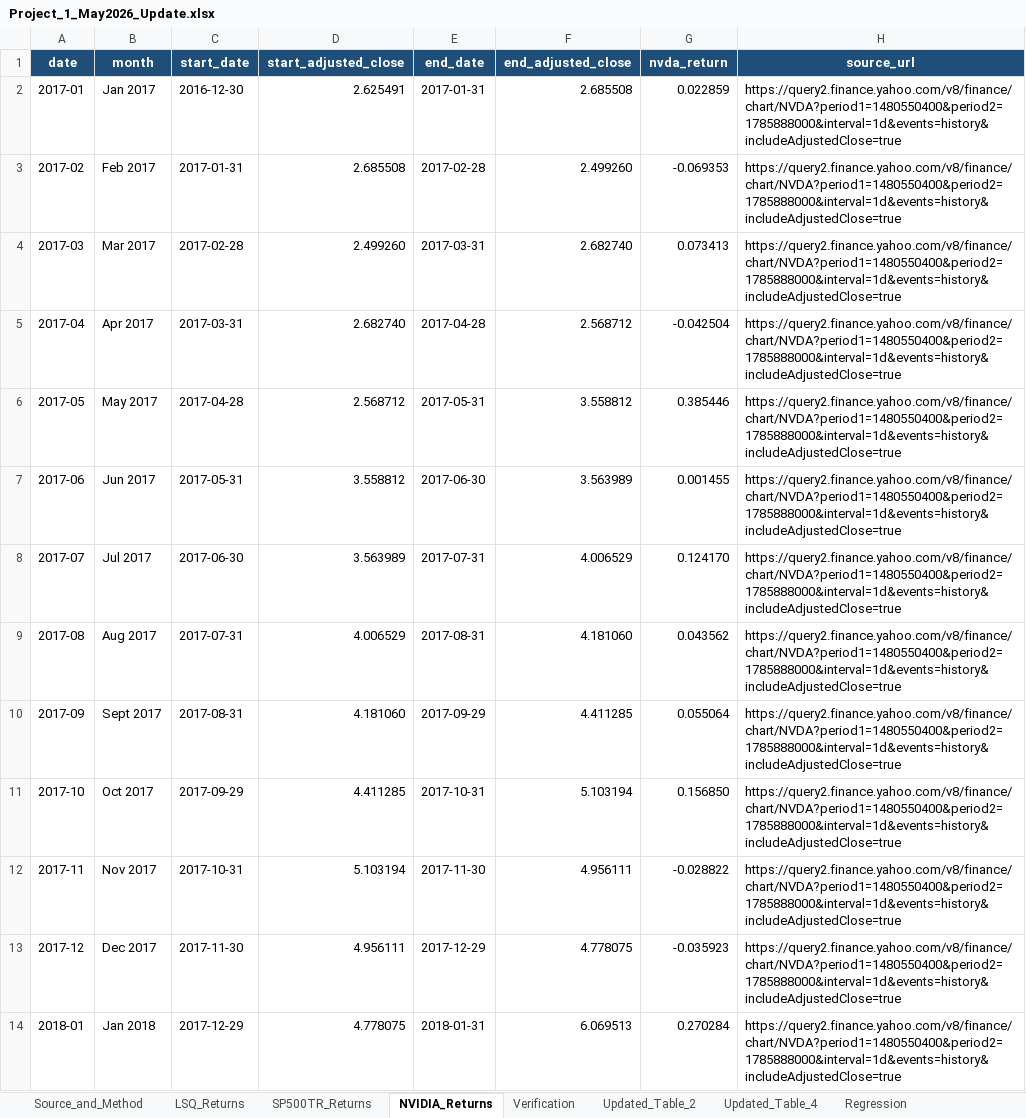
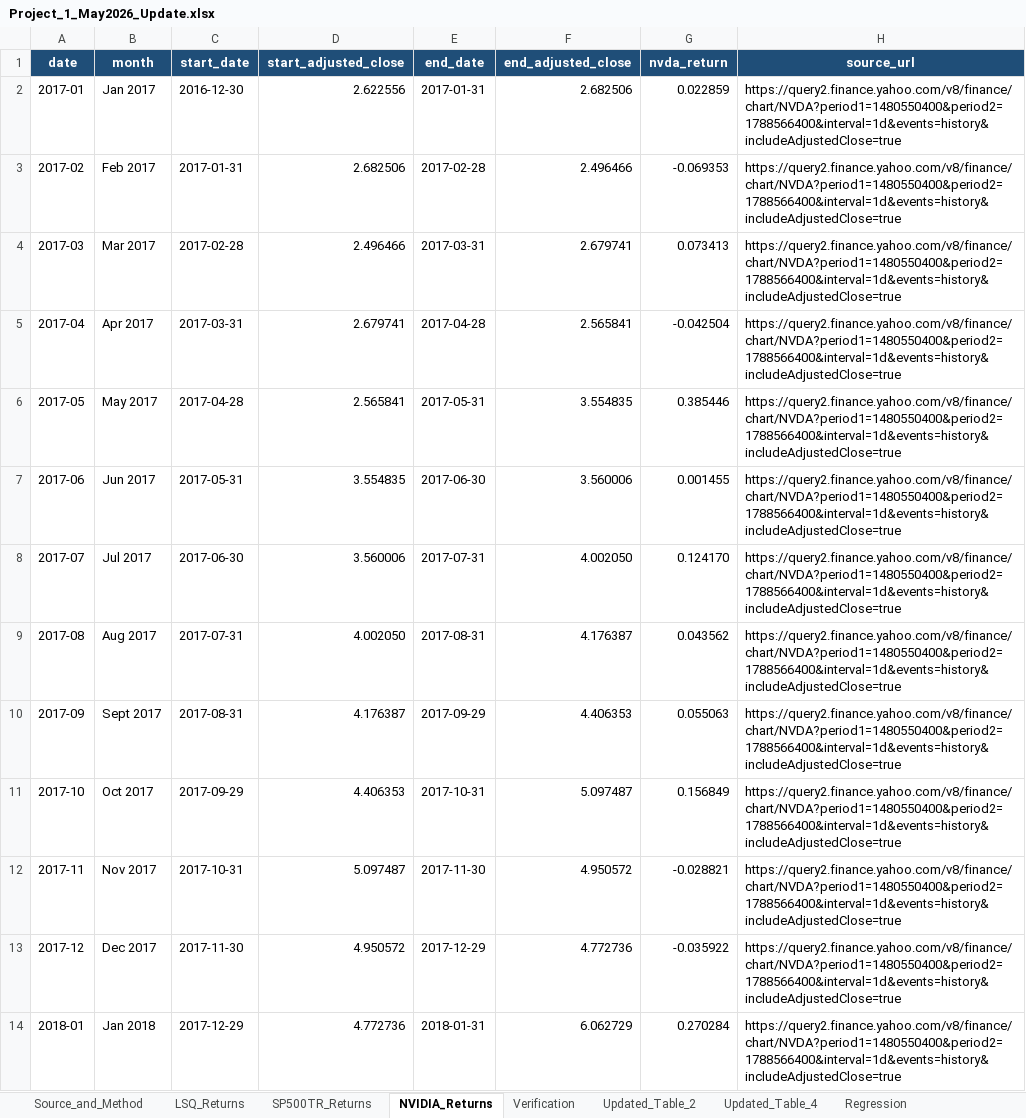
Before and after one commit to Harman6139/lsq-project1-automation, an Excel workbook: Project_1_May2026_Update.xlsx, sheet NVIDIA_Returns, drawn as a sheet; only a part is shown; values as stored, in another font and other column widths than the file's, no borders; the diff covers the shown part only; the diff names each change by its address in the sheet, - before the commit and + after, or states it on an @@ line.

Commit message:
Update Project 1 monthly outputs

```diff
--- a/Project_1_May2026_Update.xlsx (sheet NVIDIA_Returns)
+++ b/Project_1_May2026_Update.xlsx (sheet NVIDIA_Returns)
-D2 (start_adjusted_close): 2.625491
+D2 (start_adjusted_close): 2.622556
-F2 (end_adjusted_close): 2.685508
+F2 (end_adjusted_close): 2.682506
-H2:H14 (source_url): https://query2.finance.yahoo.com/v8/finance/chart/NVDA?period1=1480550400&period2=1785888000&interval=1d&events=history&includeAdjustedClose=true
+H2:H14 (source_url): https://query2.finance.yahoo.com/v8/finance/chart/NVDA?period1=1480550400&period2=1788566400&interval=1d&events=history&includeAdjustedClose=true
-D3 (start_adjusted_close): 2.685508
+D3 (start_adjusted_close): 2.682506
-F3 (end_adjusted_close): 2.499260
+F3 (end_adjusted_close): 2.496466
-D4 (start_adjusted_close): 2.499260
+D4 (start_adjusted_close): 2.496466
-F4 (end_adjusted_close): 2.682740
+F4 (end_adjusted_close): 2.679741
-D5 (start_adjusted_close): 2.682740
+D5 (start_adjusted_close): 2.679741
-F5 (end_adjusted_close): 2.568712
+F5 (end_adjusted_close): 2.565841
-D6 (start_adjusted_close): 2.568712
+D6 (start_adjusted_close): 2.565841
-F6 (end_adjusted_close): 3.558812
+F6 (end_adjusted_close): 3.554835
-D7 (start_adjusted_close): 3.558812
+D7 (start_adjusted_close): 3.554835
-F7 (end_adjusted_close): 3.563989
+F7 (end_adjusted_close): 3.560006
-D8 (start_adjusted_close): 3.563989
+D8 (start_adjusted_close): 3.560006
-F8 (end_adjusted_close): 4.006529
+F8 (end_adjusted_close): 4.002050
-D9 (start_adjusted_close): 4.006529
+D9 (start_adjusted_close): 4.002050
-F9 (end_adjusted_close): 4.181060
+F9 (end_adjusted_close): 4.176387
-D10 (start_adjusted_close): 4.181060
+D10 (start_adjusted_close): 4.176387
-F10 (end_adjusted_close): 4.411285
+F10 (end_adjusted_close): 4.406353
-G10 (nvda_return): 0.055064
+G10 (nvda_return): 0.055063
-D11 (start_adjusted_close): 4.411285
+D11 (start_adjusted_close): 4.406353
-F11 (end_adjusted_close): 5.103194
+F11 (end_adjusted_close): 5.097487
-G11 (nvda_return): 0.156850
+G11 (nvda_return): 0.156849
-D12 (start_adjusted_close): 5.103194
+D12 (start_adjusted_close): 5.097487
-F12 (end_adjusted_close): 4.956111
+F12 (end_adjusted_close): 4.950572
-G12 (nvda_return): -0.028822
+G12 (nvda_return): -0.028821
-D13 (start_adjusted_close): 4.956111
+D13 (start_adjusted_close): 4.950572
-F13 (end_adjusted_close): 4.778075
+F13 (end_adjusted_close): 4.772736
-G13 (nvda_return): -0.035923
+G13 (nvda_return): -0.035922
-D14 (start_adjusted_close): 4.778075
+D14 (start_adjusted_close): 4.772736
-F14 (end_adjusted_close): 6.069513
+F14 (end_adjusted_close): 6.062729
```
Also changed, not shown: 1 added row and 324 edited cells elsewhere in this sheet, sheet SP500TR_Returns, sheet Updated_Table_4, sheet Updated_Table_2, sheet MPPM, sheet Newey_West, sheet Serial_Correlation, 4 more sheets, isolated_excel/LSQ Returns - Current.xlsx, isolated_excel/MPPM Recalculation.xlsx, 25 other files.
